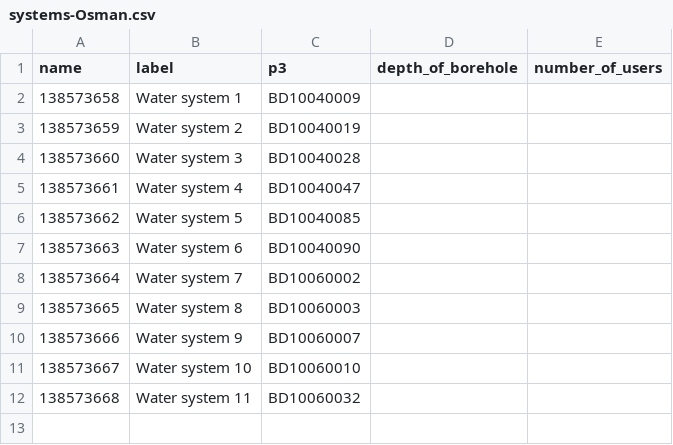
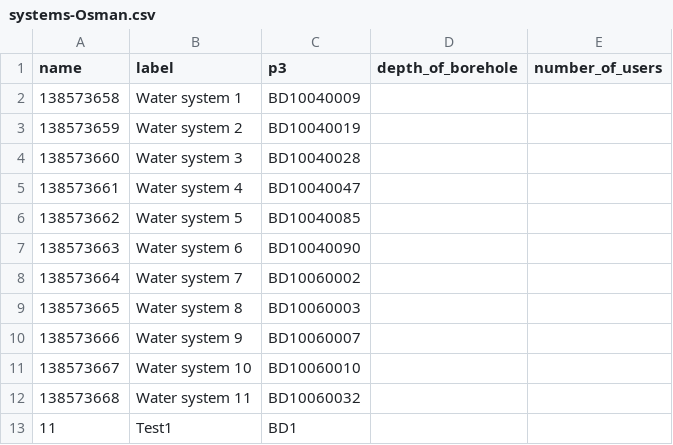
Before and after one commit to osmanburcu/Watercheck, a CSV file: data/systems-Osman.csv, drawn as a sheet; the diff names each change by its address in the sheet, - before the commit and + after, or states it on an @@ line.

Commit message:
Upload CSV from Power Automate

```diff
--- a/data/systems-Osman.csv
+++ b/data/systems-Osman.csv
+row 13: 11 | Test1 | BD1
```
